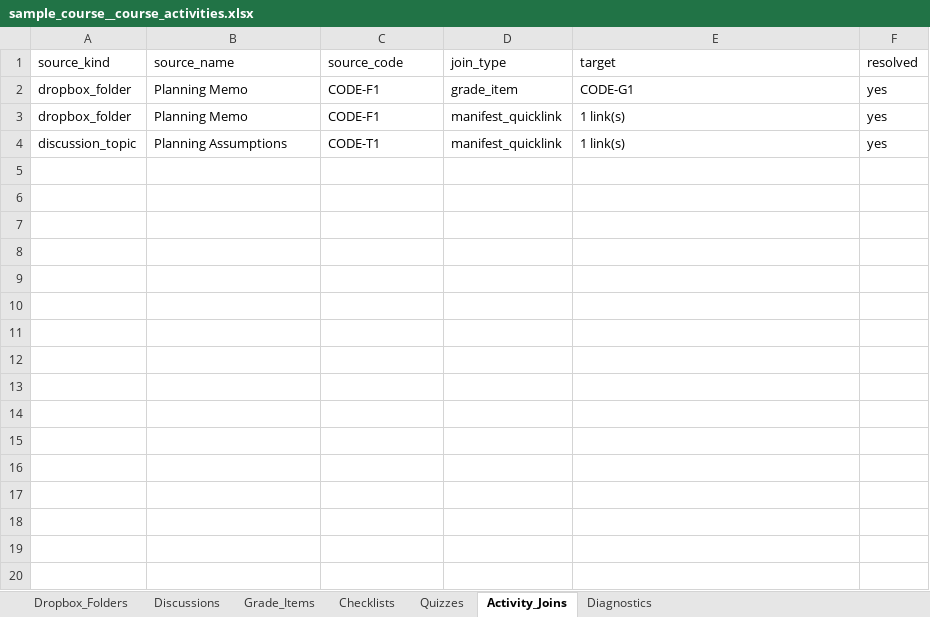
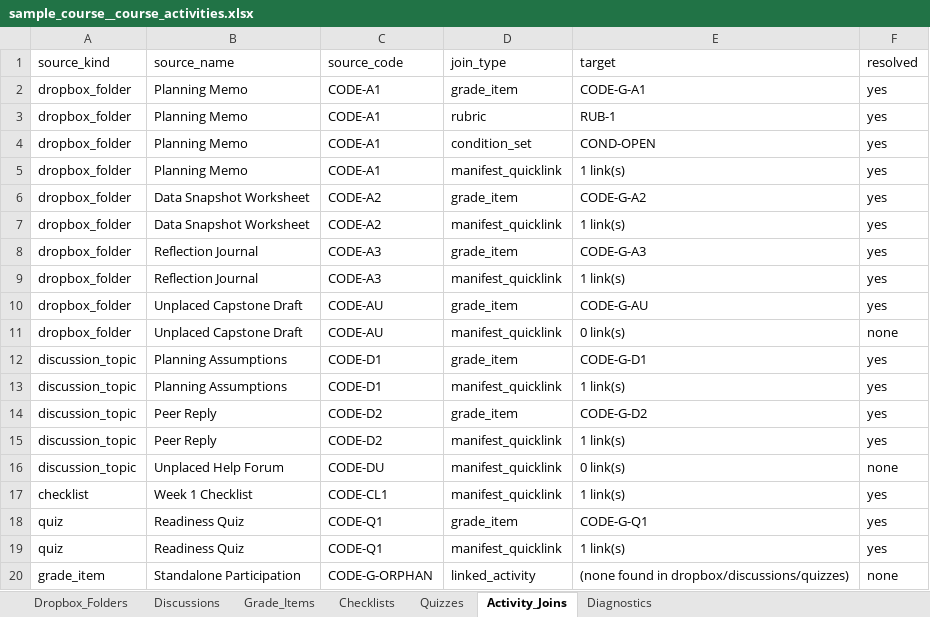
Before and after one commit to timebeing92/brightspace-blueprint-bundle, an Excel workbook: examples/sample_course__blueprint_bundle/sample_course__course_activities.xlsx, sheet Activity_Joins, drawn as a sheet; values as stored, in another font and other column widths than the file's, no borders; addresses are those after the commit; the diff names each change by its address in the sheet, - before the commit and + after, or states it on an @@ line.

```diff
--- a/examples/sample_course__blueprint_bundle/sample_course__course_activities.xlsx (sheet Activity_Joins)
+++ b/examples/sample_course__blueprint_bundle/sample_course__course_activities.xlsx (sheet Activity_Joins)
-C2 (source_code): CODE-F1
+C2 (source_code): CODE-A1
-E2 (target): CODE-G1
+E2 (target): CODE-G-A1
+row 3: dropbox_folder | Planning Memo | CODE-A1 | rubric | RUB-1 | yes
+row 4: dropbox_folder | Planning Memo | CODE-A1 | condition_set | COND-OPEN | yes
-C5 (source_code): CODE-F1
+C5 (source_code): CODE-A1
+row 6: dropbox_folder | Data Snapshot Worksheet | CODE-A2 | grade_item | CODE-G-A2 | yes
+row 7: dropbox_folder | Data Snapshot Worksheet | CODE-A2 | manifest_quicklink | 1 link(s) | yes
+row 8: dropbox_folder | Reflection Journal | CODE-A3 | grade_item | CODE-G-A3 | yes
+row 9: dropbox_folder | Reflection Journal | CODE-A3 | manifest_quicklink | 1 link(s) | yes
+row 10: dropbox_folder | Unplaced Capstone Draft | CODE-AU | grade_item | CODE-G-AU | yes
+row 11: dropbox_folder | Unplaced Capstone Draft | CODE-AU | manifest_quicklink | 0 link(s) | none
+row 12: discussion_topic | Planning Assumptions | CODE-D1 | grade_item | CODE-G-D1 | yes
-C13 (source_code): CODE-T1
+C13 (source_code): CODE-D1
+row 14: discussion_topic | Peer Reply | CODE-D2 | grade_item | CODE-G-D2 | yes
+row 15: discussion_topic | Peer Reply | CODE-D2 | manifest_quicklink | 1 link(s) | yes
+row 16: discussion_topic | Unplaced Help Forum | CODE-DU | manifest_quicklink | 0 link(s) | none
+row 17: checklist | Week 1 Checklist | CODE-CL1 | manifest_quicklink | 1 link(s) | yes
+row 18: quiz | Readiness Quiz | CODE-Q1 | grade_item | CODE-G-Q1 | yes
+row 19: quiz | Readiness Quiz | CODE-Q1 | manifest_quicklink | 1 link(s) | yes
+row 20: grade_item | Standalone Participation | CODE-G-ORPHAN | linked_activity | (none found in dropbox/discussions/quizzes) | none
```
Also changed, not shown: sheet Grade_Items, sheet Dropbox_Folders, sheet Discussions, sheet Quizzes, sheet Checklists, 28 other files.
